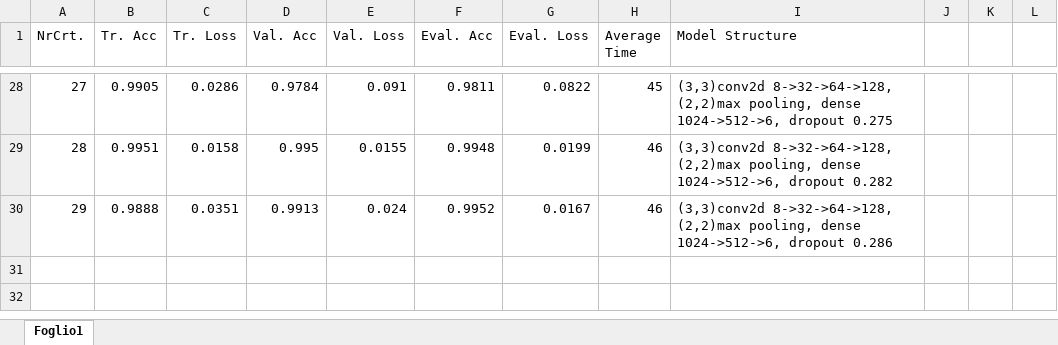
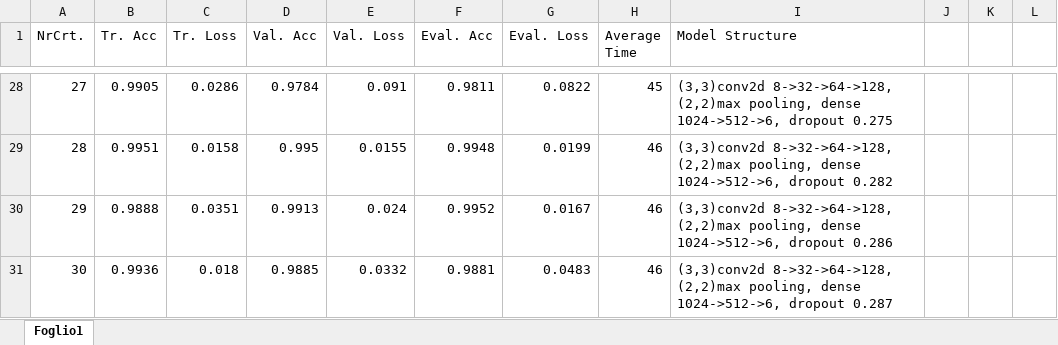
Before and after one commit to DenisLeonte/AI-Noobs-Project, an Excel workbook: AI data recover.xlsx, sheet Foglio1, drawn as a sheet; only a part is shown, gaps mark what is left out; values as stored, in another font and other column widths than the file's, no borders; the diff names each change by its address in the sheet, - before the commit and + after, or states it on an @@ line.

```diff
--- a/AI data recover.xlsx (sheet Foglio1)
+++ b/AI data recover.xlsx (sheet Foglio1)
+row 31: 30 | 0.9936 | 0.018 | 0.9885 | 0.0332 | 0.9881 | 0.0483 | 46 | (3,3)conv2d 8->32->64->128, (2,2)max pooling, dense 1024->512->6, dropout 0.287
```
Also changed, not shown: 3 other files.
